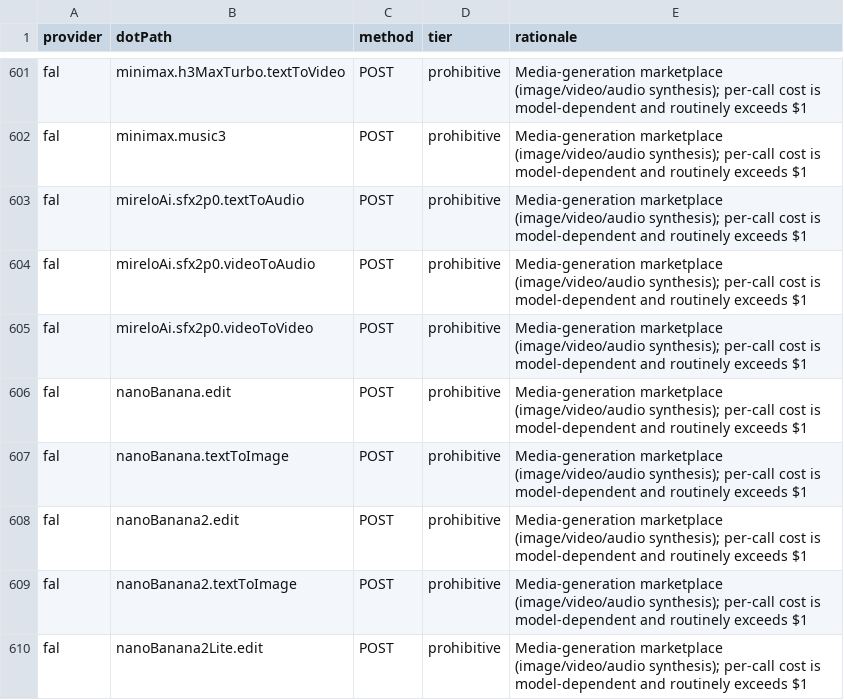
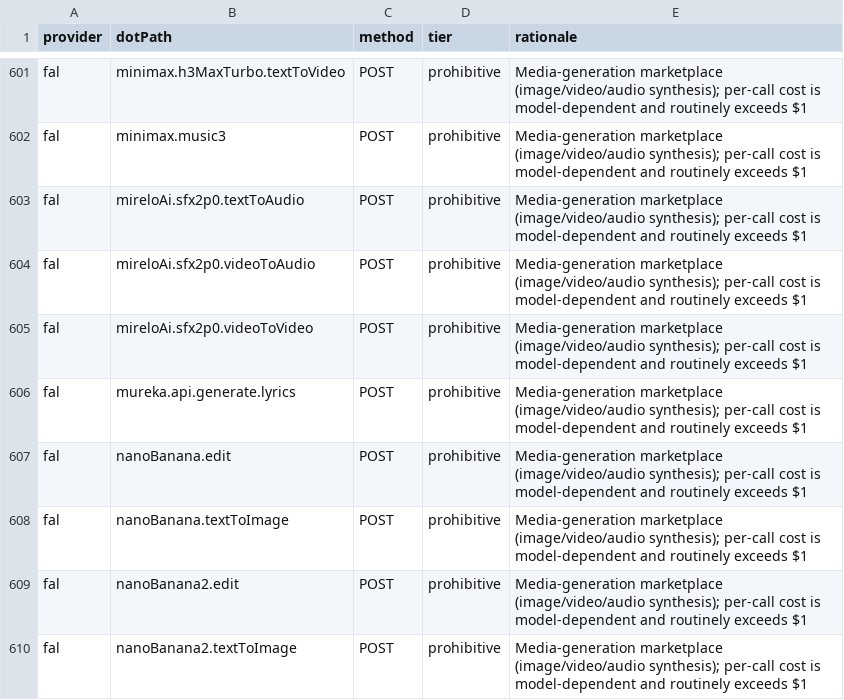
Before and after one commit to justintanner/apicity, a TSV file: scripts/endpoint-cost-tiers.tsv, drawn as a sheet; only a part is shown, gaps mark what is left out; the shorter side is filled out with more unchanged rows; the diff names each change by its address in the sheet, - before the commit and + after, or states it on an @@ line.

Commit message:
feat(fal): add Mureka lyrics generation (ac-e9on10) (#352)
Co-authored-by: superlzyguy <superlzyguy@users.noreply.github.com>

```diff
--- a/scripts/endpoint-cost-tiers.tsv
+++ b/scripts/endpoint-cost-tiers.tsv
+row 606: fal | mureka.api.generate.lyrics | POST | prohibitive | Media-generation marketplace (image/video/audio synthesis); per-call cost is model-dependent and routinely exceeds $1
```
Also changed, not shown: scripts/endpoint-docs.tsv, 14 other files.
